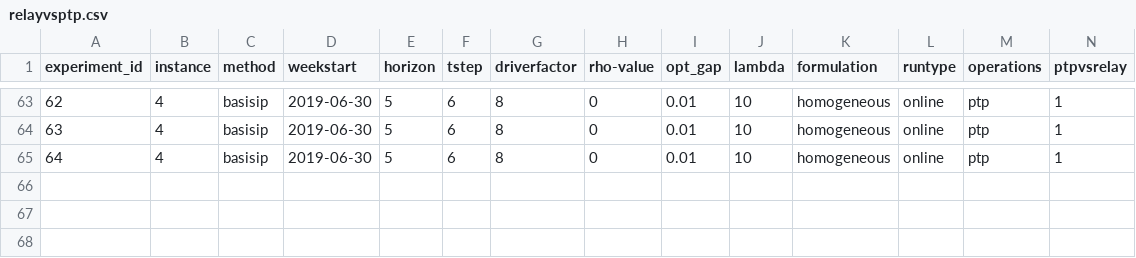
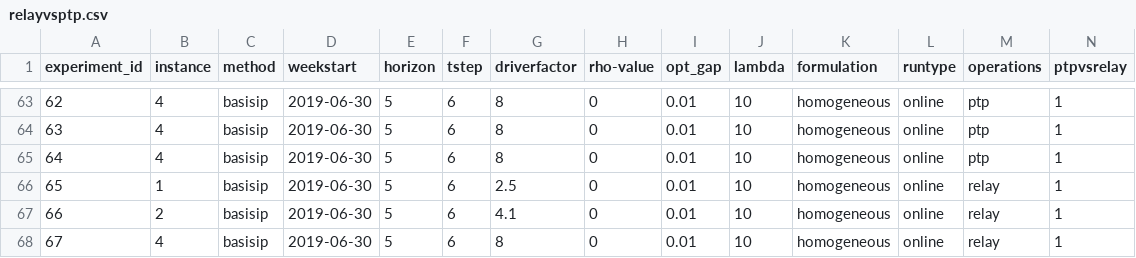
Before and after one commit to alexschmid3/relaylogistics, a CSV file: data/relayvsptp.csv, drawn as a sheet; only a part is shown, gaps mark what is left out; rows hold the shown columns only; the diff names each change by its address in the sheet, - before the commit and + after, or states it on an @@ line.

Commit message:
Add basis heur for relay online

```diff
--- a/data/relayvsptp.csv
+++ b/data/relayvsptp.csv
+row 66: 65 | 1 | basisip | 2019-06-30 | 5 | 6 | 2.5 | 0 | 0.01 | 10 | homogeneous | online | relay | 1
+row 67: 66 | 2 | basisip | 2019-06-30 | 5 | 6 | 4.1 | 0 | 0.01 | 10 | homogeneous | online | relay | 1
+row 68: 67 | 4 | basisip | 2019-06-30 | 5 | 6 | 8 | 0 | 0.01 | 10 | homogeneous | online | relay | 1
```
Also changed, not shown: 6 other files.
